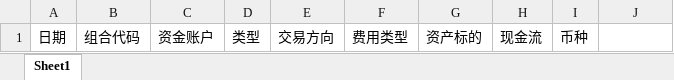
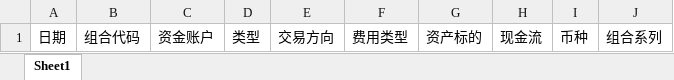
Before and after one commit to yxxcrtd/zgbs3.0, an Excel workbook: tams-invest-parent/tams-invest-portfolio/src/main/resources/tpl/PtlCashFlowGapAnalysis001.xlsx, sheet Sheet1, drawn as a sheet; values as stored, in another font and other column widths than the file's, no borders; the diff names each change by its address in the sheet, - before the commit and + after, or states it on an @@ line.

```diff
--- a/tams-invest-parent/tams-invest-portfolio/src/main/resources/tpl/PtlCashFlowGapAnalysis001.xlsx (sheet Sheet1)
+++ b/tams-invest-parent/tams-invest-portfolio/src/main/resources/tpl/PtlCashFlowGapAnalysis001.xlsx (sheet Sheet1)
-J1: (empty)
+J1: 组合系列
```
Also changed, not shown: 2 other files.
